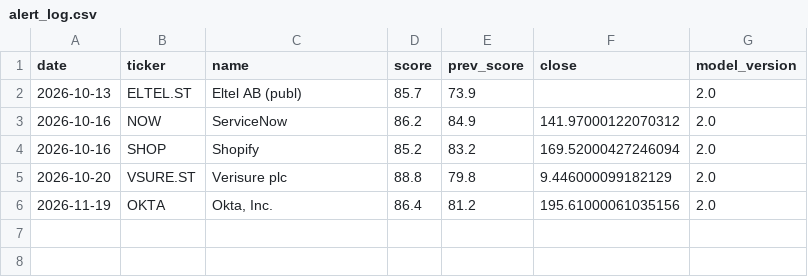
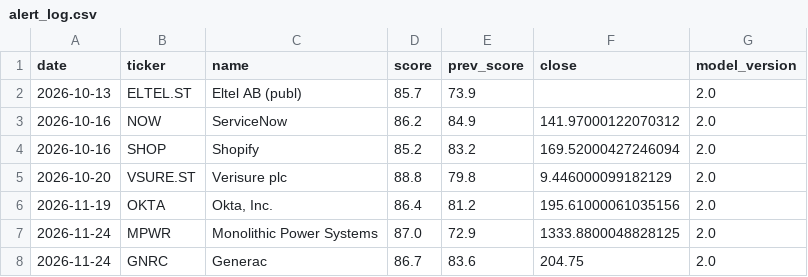
Before and after one commit to BenganTempest/Veloslimwhite, a CSV file: data/alert_log.csv, drawn as a sheet.

```diff
--- a/data/alert_log.csv
+++ b/data/alert_log.csv
@@ -6 +6,3 @@ date,ticker,name,score,prev_score,close,model_version
 2026-11-19,OKTA,"Okta, Inc.",86.4,81.2,195.61000061035156,2.0
+2026-11-24,MPWR,Monolithic Power Systems,87.0,72.9,1333.8800048828125,2.0
+2026-11-24,GNRC,Generac,86.7,83.6,204.75,2.0
```
Also changed, not shown: data/benchmarks.csv, data/run_log.csv, 4 other files.
